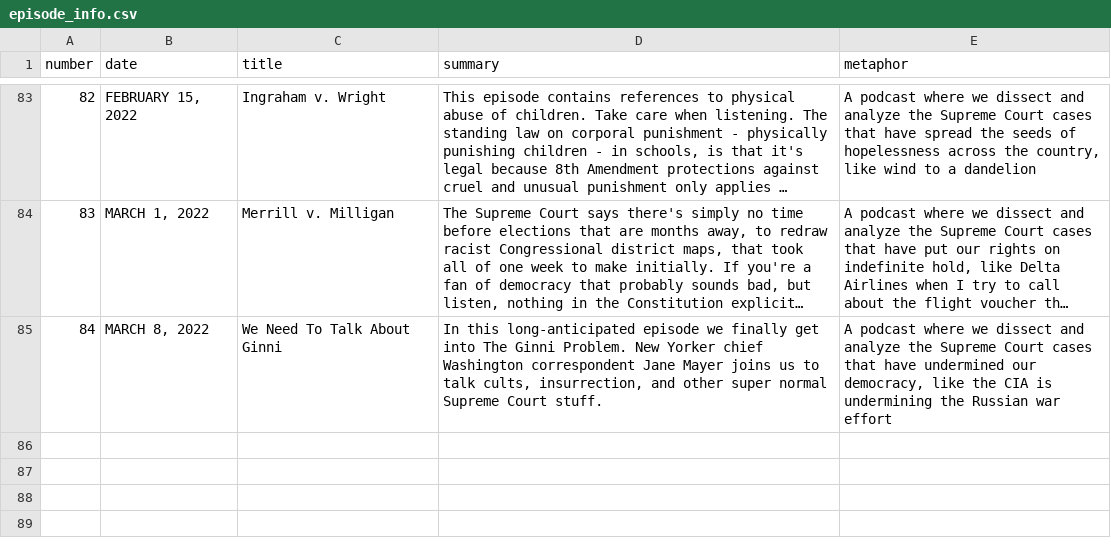
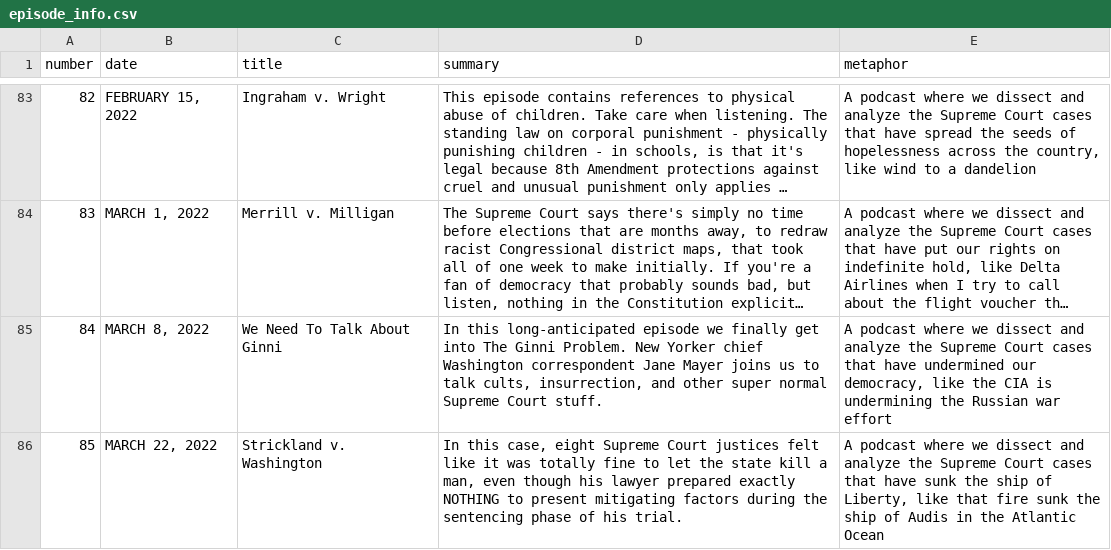
Before and after one commit to MurphyPone/fivefourpod-website, a CSV file: scripts/episode_info.csv, drawn as a sheet; only a part is shown, gaps mark what is left out; long unchanged cells end in ….

Commit message:
Added Strickland v. Washington

```diff
--- a/scripts/episode_info.csv
+++ b/scripts/episode_info.csv
@@ -85 +85,2 @@ number,date,title,summary,metaphor
 84,"MARCH 8, 2022","We Need To Talk About Ginni","In this long-anticipated episode we finally get into The Ginni Problem. New Yorker chief Washington correspondent Jane Mayer joins us to talk cults, insurrection, and other super normal Supreme Court stuff.","A podcast where we dissect and analyze the Supreme Court cases that have undermined our democracy, like the CIA is undermining the Russian war effort"
+85,"MARCH 22, 2022","Strickland v. Washington","In this case, eight Supreme Court justices felt like it was totally fine to let the state kill a man, even though his lawyer prepared exactly NOTHING to present mitigating factors during the sentencing phase of his trial.","A podcast where we dissect and analyze the Supreme Court cases that have sunk the ship of Liberty, like that fire sunk the ship of Audis in the Atlantic Ocean"
```
Also changed, not shown: 4 other files.
